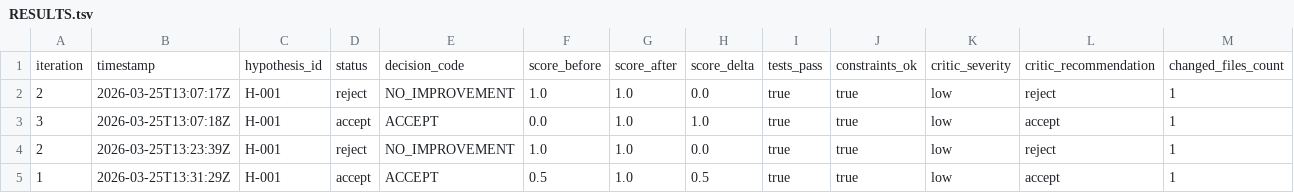
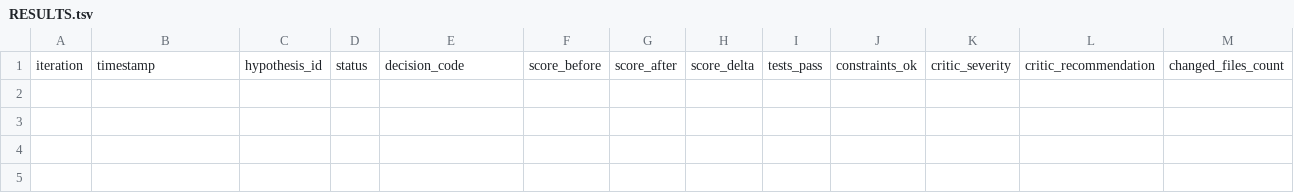
Before and after one commit to coreline-ai/autoresearch-mcp-codex, a TSV file: agent/RESULTS.tsv, drawn as a sheet; only a part is shown; rows hold the shown columns only; the diff names each change by its address in the sheet, - before the commit and + after, or states it on an @@ line.

```diff
--- a/agent/RESULTS.tsv
+++ b/agent/RESULTS.tsv
-row 2: 2 | 2026-03-25T13:07:17Z | H-001 | reject | NO_IMPROVEMENT | 1.0 | 1.0 | 0.0 | true | true | low | reject | 1
-row 3: 3 | 2026-03-25T13:07:18Z | H-001 | accept | ACCEPT | 0.0 | 1.0 | 1.0 | true | true | low | accept | 1
-row 4: 2 | 2026-03-25T13:23:39Z | H-001 | reject | NO_IMPROVEMENT | 1.0 | 1.0 | 0.0 | true | true | low | reject | 1
-row 5: 1 | 2026-03-25T13:31:29Z | H-001 | accept | ACCEPT | 0.5 | 1.0 | 0.5 | true | true | low | accept | 1
```
Also changed, not shown: 28 other files.
